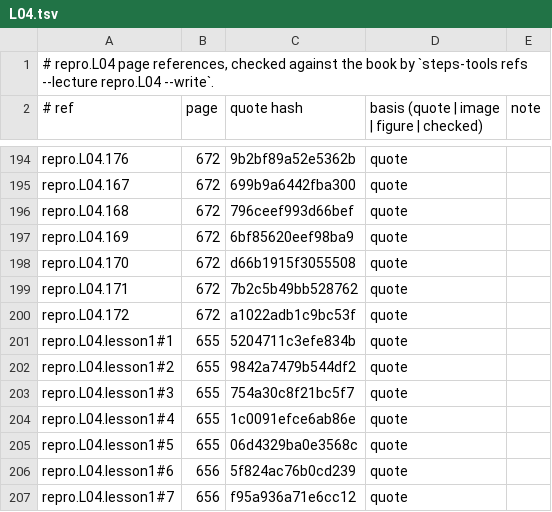
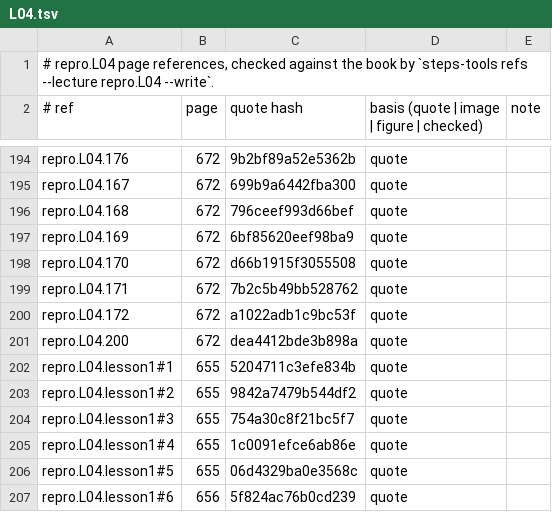
Before and after one commit to MohamedRef/Steps-app, a TSV file: content/book-refs/repro/L04.tsv, drawn as a sheet; only a part is shown, gaps mark what is left out; the shorter side is filled out with more unchanged rows.

```diff
--- a/content/book-refs/repro/L04.tsv
+++ b/content/book-refs/repro/L04.tsv
@@ -200,2 +200,3 @@ repro.L04.171	672	7b2c5b49bb528762	quote
 repro.L04.172	672	a1022adb1c9bc53f	quote	
+repro.L04.200	672	dea4412bde3b898a	quote	
 repro.L04.lesson1#1	655	5204711c3efe834b	quote	
```
Also changed, not shown: content/book-refs/renal/L03.tsv, 7 other files.
